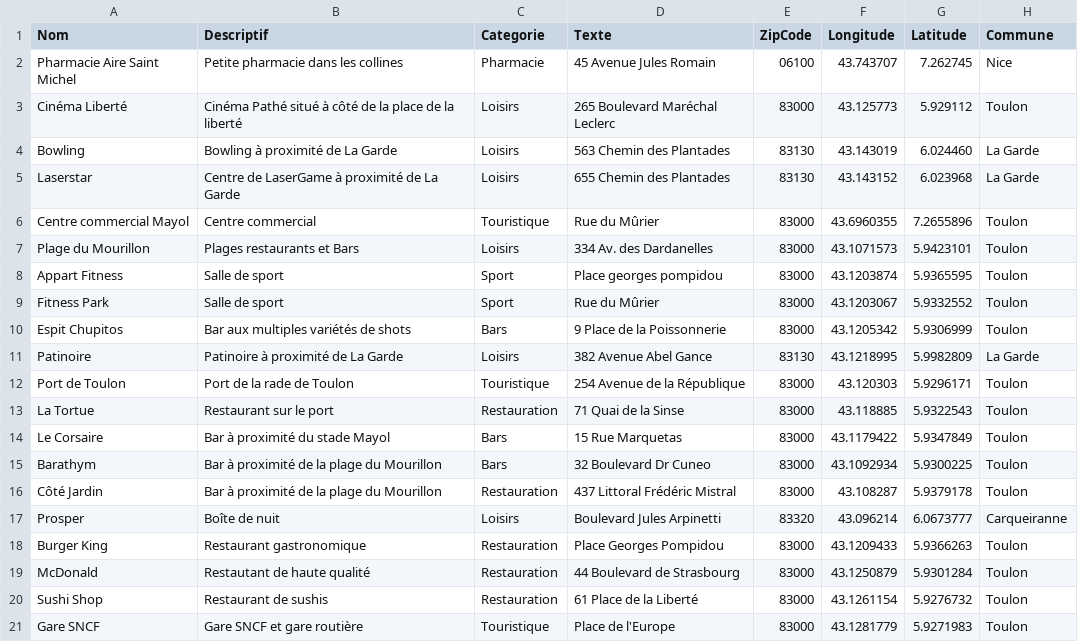
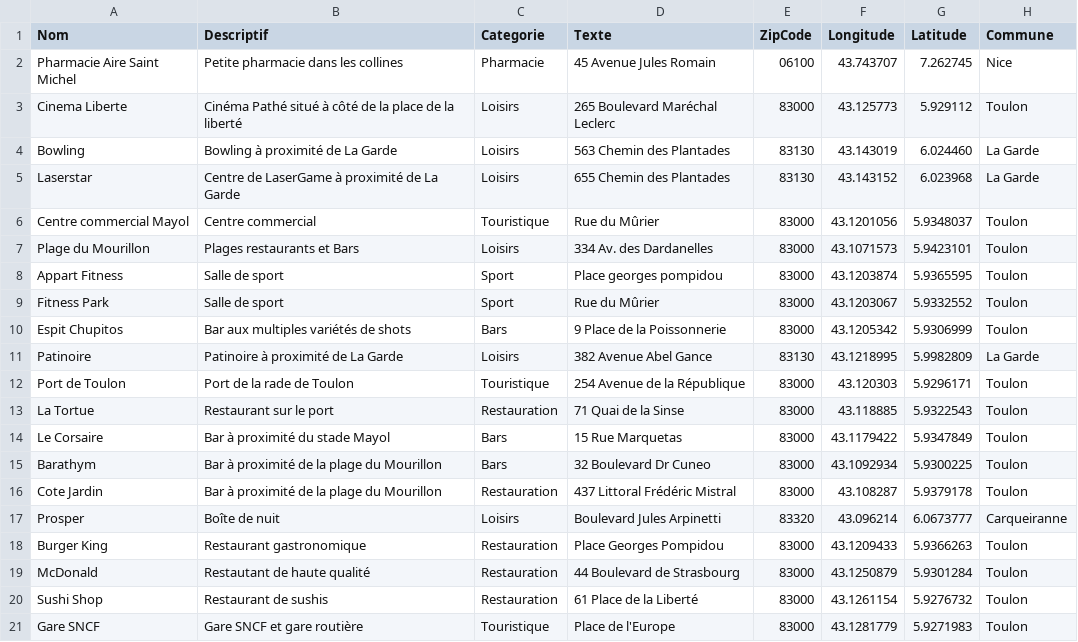
Before and after one commit to AlexOuillon83/POI_OUILLON_TABARD, a CSV file: Isen.DotNet.Library/Data/poi.csv, drawn as a sheet.

```diff
--- a/Isen.DotNet.Library/Data/poi.csv
+++ b/Isen.DotNet.Library/Data/poi.csv
@@ -2,6 +2,6 @@ Nom,Descriptif,Categorie,Texte,ZipCode,Longitude,Latitude,Commune
 Pharmacie Aire Saint Michel,Petite pharmacie dans les collines,Pharmacie,45 Avenue Jules Romain,06100,43.743707,7.262745,Nice
-Cinéma Liberté,Cinéma Pathé situé à côté de la place de la liberté,Loisirs,265 Boulevard Maréchal Leclerc,83000,43.125773,5.929112,Toulon
+Cinema Liberte,Cinéma Pathé situé à côté de la place de la liberté,Loisirs,265 Boulevard Maréchal Leclerc,83000,43.125773,5.929112,Toulon
 Bowling,Bowling à proximité de La Garde,Loisirs,563 Chemin des Plantades,83130,43.143019,6.024460,La Garde
 Laserstar,Centre de LaserGame à proximité de La Garde,Loisirs,655 Chemin des Plantades,83130,43.143152,6.023968,La Garde
-Centre commercial Mayol,Centre commercial,Touristique,Rue du Mûrier,83000,43.6960355,7.2655896,Toulon
+Centre commercial Mayol,Centre commercial,Touristique,Rue du Mûrier,83000,43.1201056,5.9348037,Toulon
 Plage du Mourillon,Plages restaurants et Bars,Loisirs,334 Av. des Dardanelles,83000,43.1071573,5.9423101,Toulon
@@ -15,3 +15,3 @@ Le Corsaire,Bar à proximité du stade Mayol,Bars,15 Rue Marquetas,83000,43.1179
 Barathym,Bar à proximité de la plage du Mourillon,Bars,32 Boulevard Dr Cuneo,83000,43.1092934,5.9300225,Toulon
-Côté Jardin,Bar à proximité de la plage du Mourillon,Restauration,437 Littoral Frédéric Mistral,83000,43.108287,5.9379178,Toulon
+Cote Jardin,Bar à proximité de la plage du Mourillon,Restauration,437 Littoral Frédéric Mistral,83000,43.108287,5.9379178,Toulon
 Prosper,Boîte de nuit,Loisirs,Boulevard Jules Arpinetti,83320,43.096214,6.0673777,Carqueiranne
```
Also changed, not shown: 2 other files.
